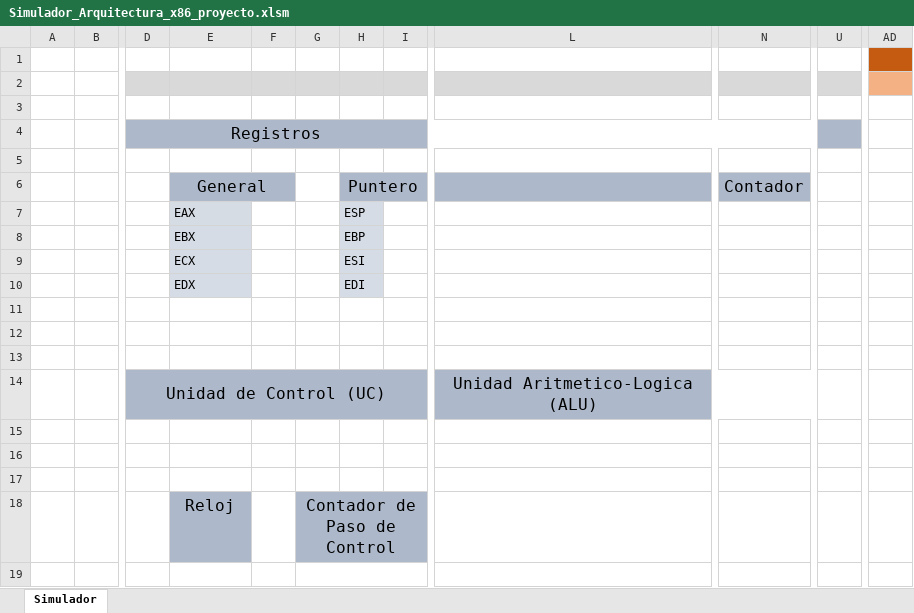
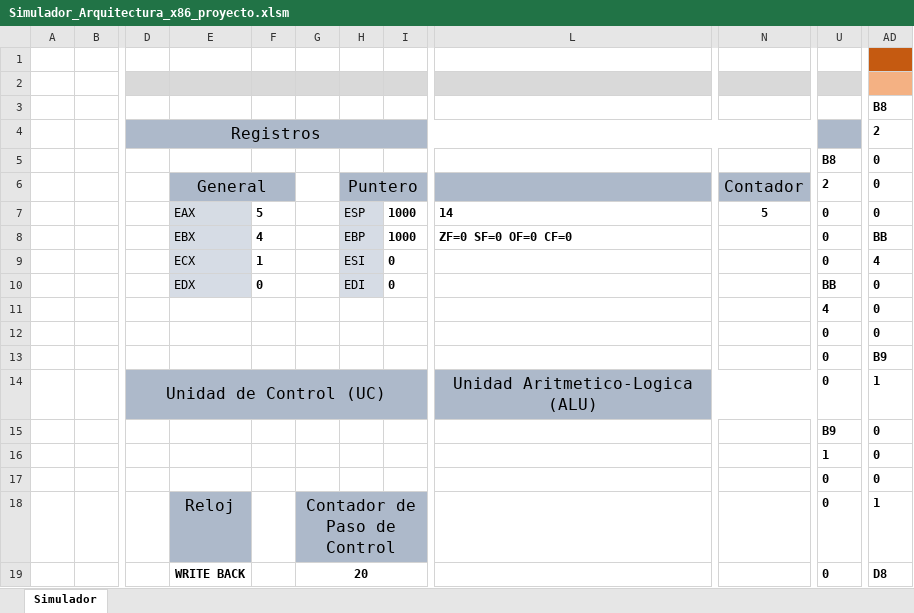
Before and after one commit to catorceno/simulador-arqui, an Excel workbook: Simulador_Arquitectura_x86_proyecto.xlsm, sheet Simulador, drawn as a sheet; only a part is shown, gaps mark what is left out; values as stored, in another font and other column widths than the file's, no borders; charts and pictures not drawn; the diff covers the shown part only; the diff names each change by its address in the sheet, - before the commit and + after, or states it on an @@ line.

Commit message:
Simulador x86 Proyecto

```diff
--- a/Simulador_Arquitectura_x86_proyecto.xlsm (sheet Simulador)
+++ b/Simulador_Arquitectura_x86_proyecto.xlsm (sheet Simulador)
-AD3: (empty)
+AD3: B8
-AD4: (empty)
+AD4: 2
-U5: (empty)
+U5: B8
-AD5:AD7: (empty)
+AD5:AD7: 0
-U6: (empty)
+U6: 2
-F7: (empty)
+F7: 5
-I7:I8: (empty)
+I7:I8: 1000
-L7: (empty)
+L7: 14
-N7: (empty)
+N7: 5
-U7:U9: (empty)
+U7:U9: 0
-F8: (empty)
+F8: 4
-L8: (empty)
+L8: ZF=0 SF=0 OF=0 CF=0
-AD8: (empty)
+AD8: BB
-F9: (empty)
+F9: 1
-I9:I10: (empty)
+I9:I10: 0
-AD9: (empty)
+AD9: 4
-F10: (empty)
+F10: 0
-U10: (empty)
+U10: BB
-AD10:AD12: (empty)
+AD10:AD12: 0
-U11: (empty)
+U11: 4
-U12:U14: (empty)
+U12:U14: 0
-AD13: (empty)
+AD13: B9
-AD14: (empty)
+AD14: 1
-U15: (empty)
+U15: B9
-AD15:AD17: (empty)
+AD15:AD17: 0
-U16: (empty)
+U16: 1
-U17:U19: (empty)
+U17:U19: 0
-AD18: (empty)
+AD18: 1
-E19: (empty)
+E19: WRITE BACK
-G19: (empty)
+G19: 20
-AD19: (empty)
+AD19: D8
```
Also changed, not shown: 23 edited cells and cell formats elsewhere in this sheet, formulas that keep their value, charts or pictures.
